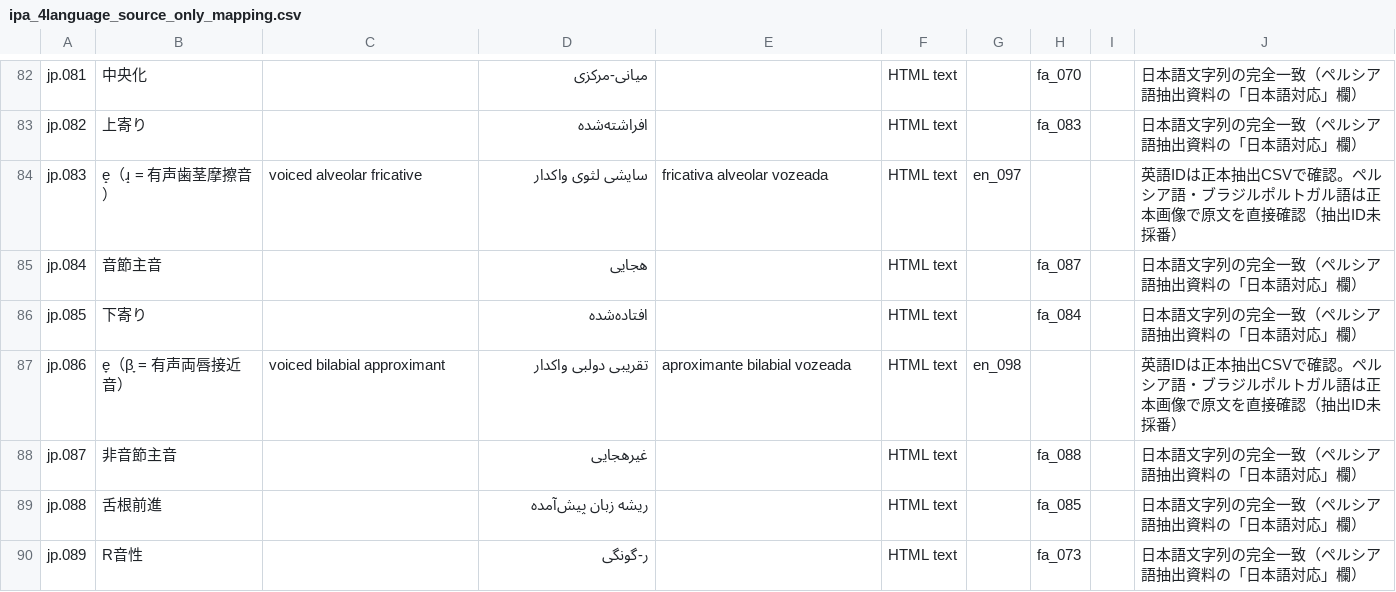
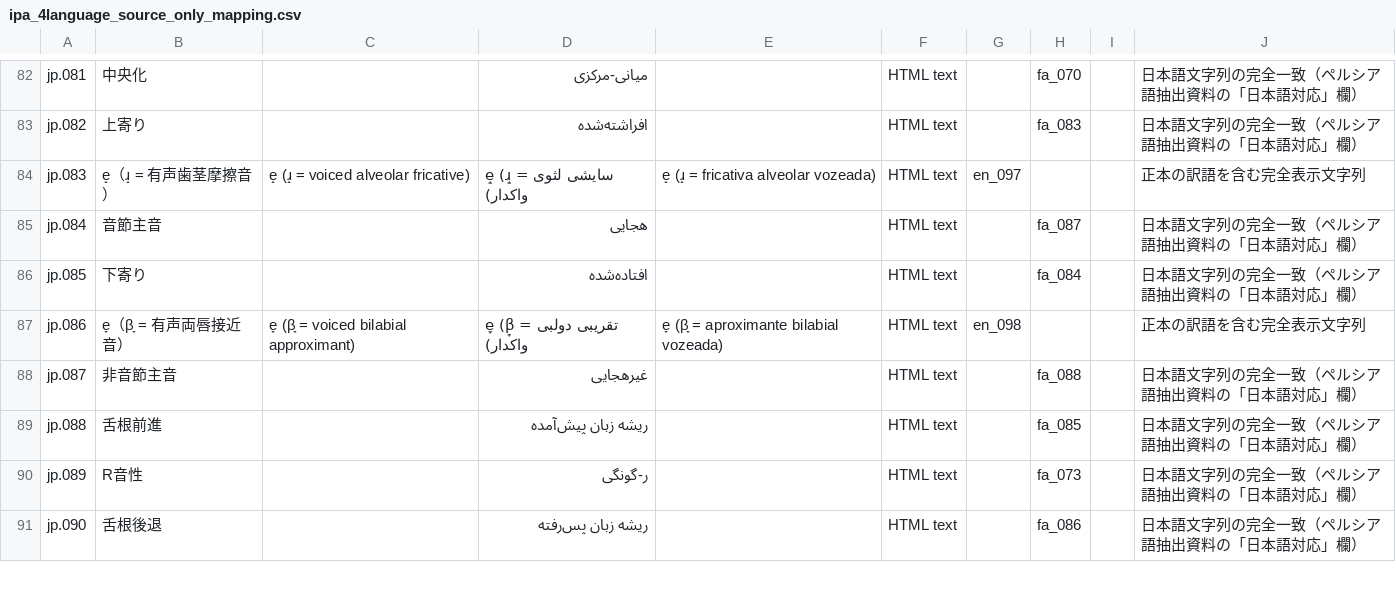
Before and after one commit to esaKITs/ipa-keyboard, a CSV file: data/ipa_4language_source_only_mapping.csv, drawn as a sheet; only a part is shown, gaps mark what is left out; the shorter side is filled out with more unchanged rows; the diff names each change by its address in the sheet, - before the commit and + after, or states it on an @@ line.

Commit message:
Store complete IPA diacritic example strings in source mapping CSV

```diff
--- a/data/ipa_4language_source_only_mapping.csv
+++ b/data/ipa_4language_source_only_mapping.csv
-C84: voiced alveolar fricative
+C84: e̝ (ɹ̝ = voiced alveolar fricative)
-D84: سایشی لثوی واکدار
+D84: e̝ (ɹ̝ = سایشی لثوی واکدار)
-E84: fricativa alveolar vozeada
+E84: e̝ (ɹ̝ = fricativa alveolar vozeada)
-J84: 英語IDは正本抽出CSVで確認。ペルシア語・ブラジルポルトガル語は正本画像で原文を直接確認（抽出ID未採番）
+J84: 正本の訳語を含む完全表示文字列
-C87: voiced bilabial approximant
+C87: e̞ (β̞ = voiced bilabial approximant)
-D87: تقریبی دولبی واکدار
+D87: e̞ (β̞ = تقریبی دولبی واکدار)
-E87: aproximante bilabial vozeada
+E87: e̞ (β̞ = aproximante bilabial vozeada)
-J87: 英語IDは正本抽出CSVで確認。ペルシア語・ブラジルポルトガル語は正本画像で原文を直接確認（抽出ID未採番）
+J87: 正本の訳語を含む完全表示文字列
```
